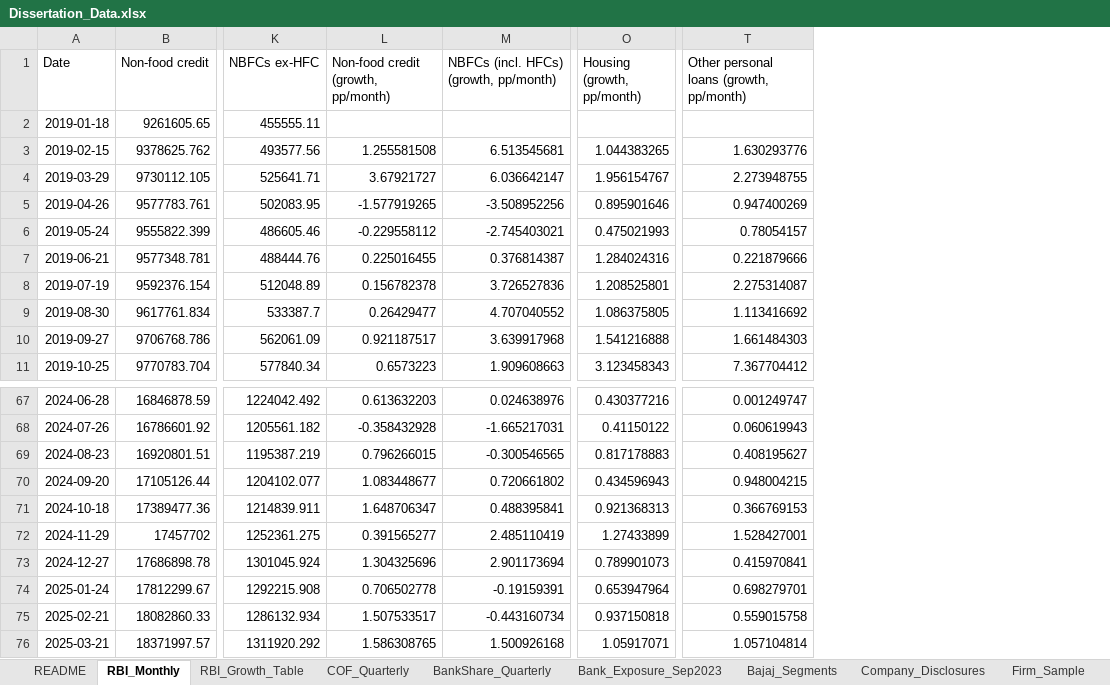
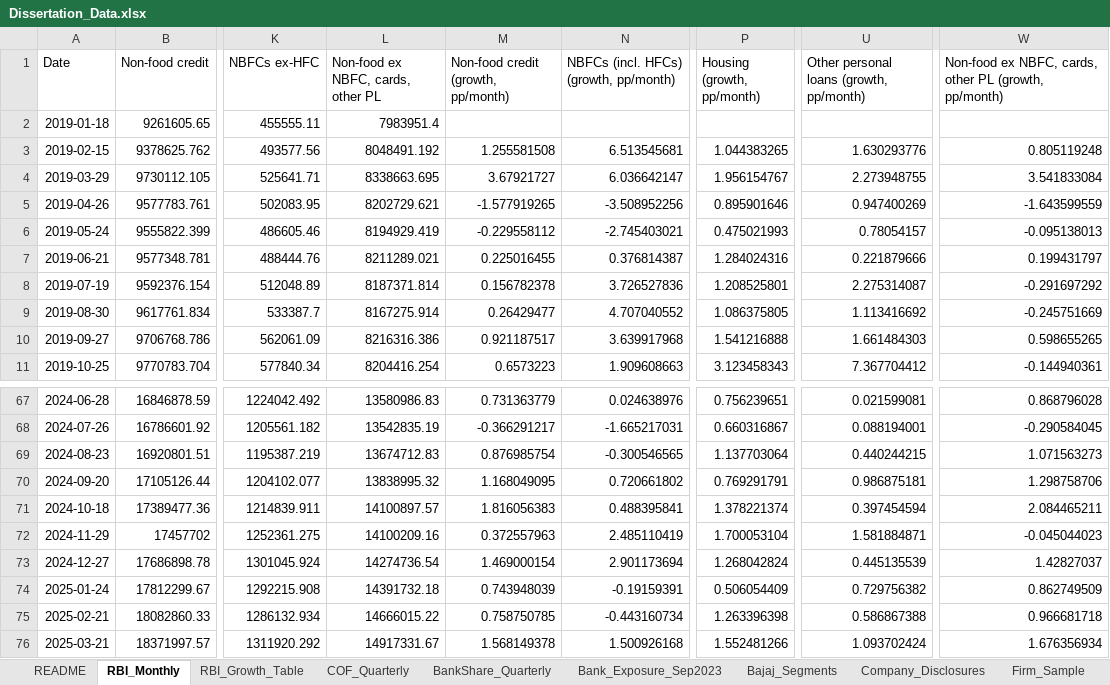
Before and after one commit to nityamgupta173/Claude-Dissertation, an Excel workbook: Dissertation_Data.xlsx, sheet RBI_Monthly, drawn as a sheet; only a part is shown, gaps mark what is left out; values as stored, in another font and other column widths than the file's, no borders; addresses are those after the commit; the diff covers the shown part only; the diff names each change by its address in the sheet, - before the commit and + after, or states it on an @@ line.

```diff
--- a/Dissertation_Data.xlsx (sheet RBI_Monthly)
+++ b/Dissertation_Data.xlsx (sheet RBI_Monthly)
+column L, rows 1-11: Non-food ex NBFC, cards, other PL | 7983951.4 | 8048491.192 | 8338663.695 | 8202729.621 | 8194929.419 | 8211289.021 | 8187371.814 | 8167275.914 | 8216316.386 | 8204416.254; rows 67-76: 13580986.83 | 13542835.19 | 13674712.83 | 13838995.32 | 14100897.57 | 14100209.16 | 14274736.54 | 14391732.18 | 14666015.22 | 14917331.67
+column W, rows 1-11: Non-food ex NBFC, cards, other PL (growth, pp/month) |  | 0.805119248 | 3.541833084 | -1.643599559 | -0.095138013 | 0.199431797 | -0.291697292 | -0.245751669 | 0.598655265 | -0.144940361; rows 67-76: 0.868796028 | -0.290584045 | 1.071563273 | 1.298758706 | 2.084465211 | -0.045044023 | 1.42827037 | 0.862749509 | 0.966681718 | 1.676356934
-M67: 0.613632203
+M67: 0.731363779
-P67 (Housing (growth, pp/month)): 0.430377216
+P67 (Housing (growth, pp/month)): 0.756239651
-U67: 0.001249747
+U67: 0.021599081
-M68: -0.358432928
+M68: -0.366291217
-P68 (Housing (growth, pp/month)): 0.41150122
+P68 (Housing (growth, pp/month)): 0.660316867
-U68: 0.060619943
+U68: 0.088194001
-M69: 0.796266015
+M69: 0.876985754
-P69 (Housing (growth, pp/month)): 0.817178883
+P69 (Housing (growth, pp/month)): 1.137703064
-U69: 0.408195627
+U69: 0.440244215
-M70: 1.083448677
+M70: 1.168049095
-P70 (Housing (growth, pp/month)): 0.434596943
+P70 (Housing (growth, pp/month)): 0.769291791
-U70: 0.948004215
+U70: 0.986875181
-M71: 1.648706347
+M71: 1.816056383
-P71 (Housing (growth, pp/month)): 0.921368313
+P71 (Housing (growth, pp/month)): 1.378221374
-U71: 0.366769153
+U71: 0.397454594
-M72: 0.391565277
+M72: 0.372557963
-P72 (Housing (growth, pp/month)): 1.27433899
+P72 (Housing (growth, pp/month)): 1.700053104
-U72: 1.528427001
+U72: 1.581884871
-M73: 1.304325696
+M73: 1.469000154
-P73 (Housing (growth, pp/month)): 0.789901073
+P73 (Housing (growth, pp/month)): 1.268042824
-U73: 0.415970841
+U73: 0.445135539
-M74: 0.706502778
+M74: 0.743948039
-P74 (Housing (growth, pp/month)): 0.653947964
+P74 (Housing (growth, pp/month)): 0.506054409
-U74: 0.698279701
+U74: 0.729756382
-M75: 1.507533517
+M75: 0.758750785
-P75 (Housing (growth, pp/month)): 0.937150818
+P75 (Housing (growth, pp/month)): 1.263396398
-U75: 0.559015758
+U75: 0.586867388
-M76: 1.586308765
+M76: 1.568149378
-P76 (Housing (growth, pp/month)): 1.05917071
+P76 (Housing (growth, pp/month)): 1.552481266
-U76: 1.057104814
+U76: 1.093702424
```
Also changed, not shown: 40 edited cells elsewhere in this sheet, sheet Results_Inference, sheet Results_Aggregate, sheet Results_ModelSummary, sheet RBI_Descriptives, sheet Results_H1_Robustness, sheet RBI_Correlation, 1 more sheet, other sheet tabs, 17 other files.
